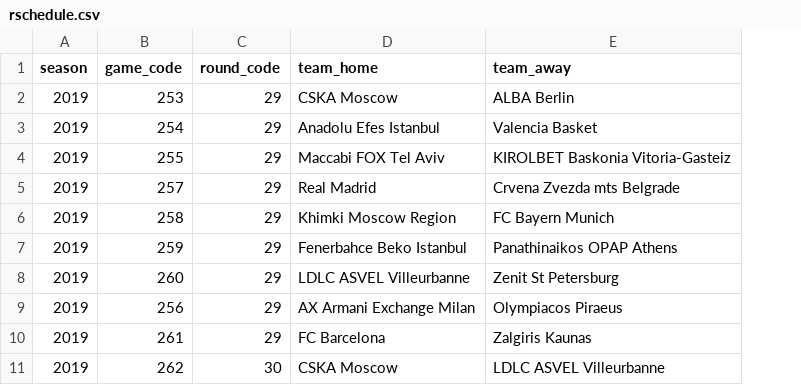
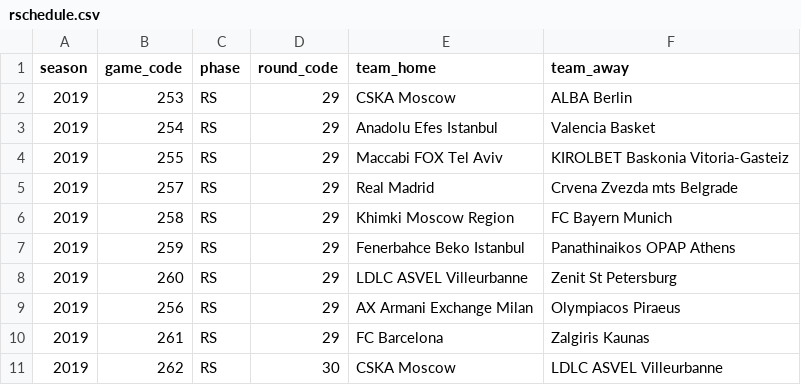
Before and after one commit to solmos/otElo, a CSV file: data-raw/rschedule.csv, drawn as a sheet; only a part is shown; the diff names each change by its address in the sheet, - before the commit and + after, or states it on an @@ line.

Commit message:
Added phase variable to rschedule data set

```diff
--- a/data-raw/rschedule.csv
+++ b/data-raw/rschedule.csv
+column C (phase), rows 2-11: all RS
```
Also changed, not shown: 3 other files.
